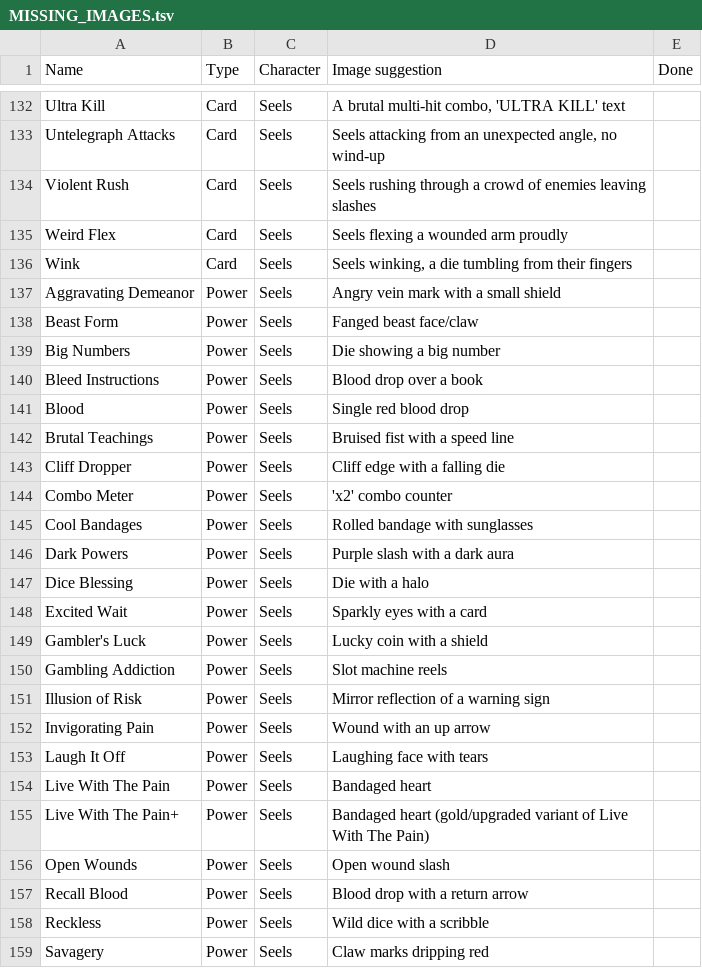
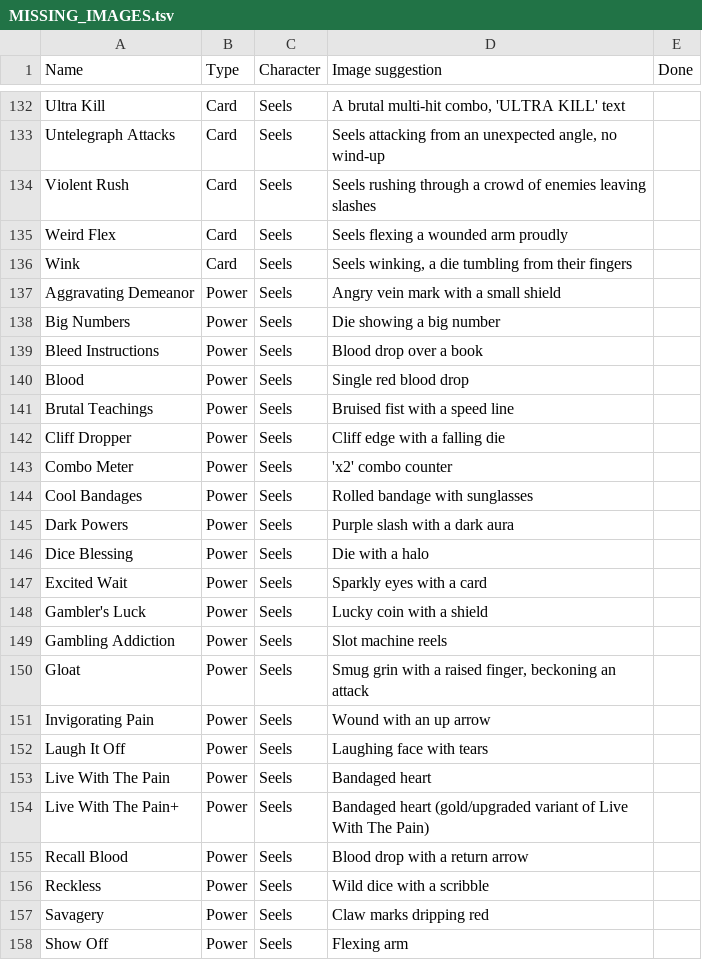
Before and after one commit to LeCitronVert/sts2-std-shion, a TSV file: MISSING_IMAGES.tsv, drawn as a sheet; only a part is shown, gaps mark what is left out; the shorter side is filled out with more unchanged rows.

Commit message:
Seels: Batch of change (gloat edition)

```diff
--- a/MISSING_IMAGES.tsv
+++ b/MISSING_IMAGES.tsv
@@ -137,3 +137,2 @@ Wink	Card	Seels	Seels winking, a die tumbling from their fingers
 Aggravating Demeanor	Power	Seels	Angry vein mark with a small shield	
-Beast Form	Power	Seels	Fanged beast face/claw	
 Big Numbers	Power	Seels	Die showing a big number	
@@ -150,3 +149,3 @@ Gambler's Luck	Power	Seels	Lucky coin with a shield
 Gambling Addiction	Power	Seels	Slot machine reels	
-Illusion of Risk	Power	Seels	Mirror reflection of a warning sign	
+Gloat	Power	Seels	Smug grin with a raised finger, beckoning an attack	
 Invigorating Pain	Power	Seels	Wound with an up arrow	
@@ -155,3 +154,2 @@ Live With The Pain	Power	Seels	Bandaged heart
 Live With The Pain+	Power	Seels	Bandaged heart (gold/upgraded variant of Live With The Pain)	
-Open Wounds	Power	Seels	Open wound slash	
 Recall Blood	Power	Seels	Blood drop with a return arrow	
```
Also changed, not shown: 48 other files.
